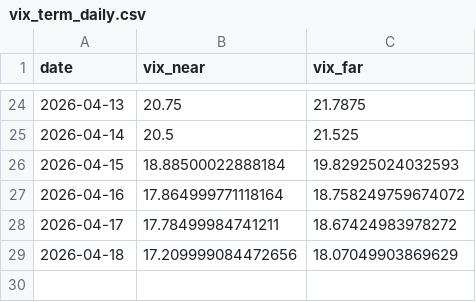
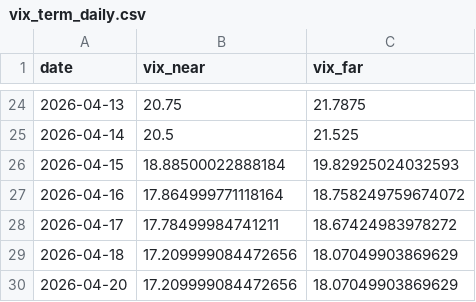
Before and after one commit to pravindev666/David-V666, a CSV file: data/vix_term_daily.csv, drawn as a sheet; only a part is shown, gaps mark what is left out; the diff names each change by its address in the sheet, - before the commit and + after, or states it on an @@ line.

Commit message:
Auto-sync: Market data 2026-04-20 06:04

```diff
--- a/data/vix_term_daily.csv
+++ b/data/vix_term_daily.csv
+row 30: 2026-04-20 | 17.209999084472656 | 18.07049903869629
```
Also changed, not shown: data/pcr_daily.csv, 1 other file.
